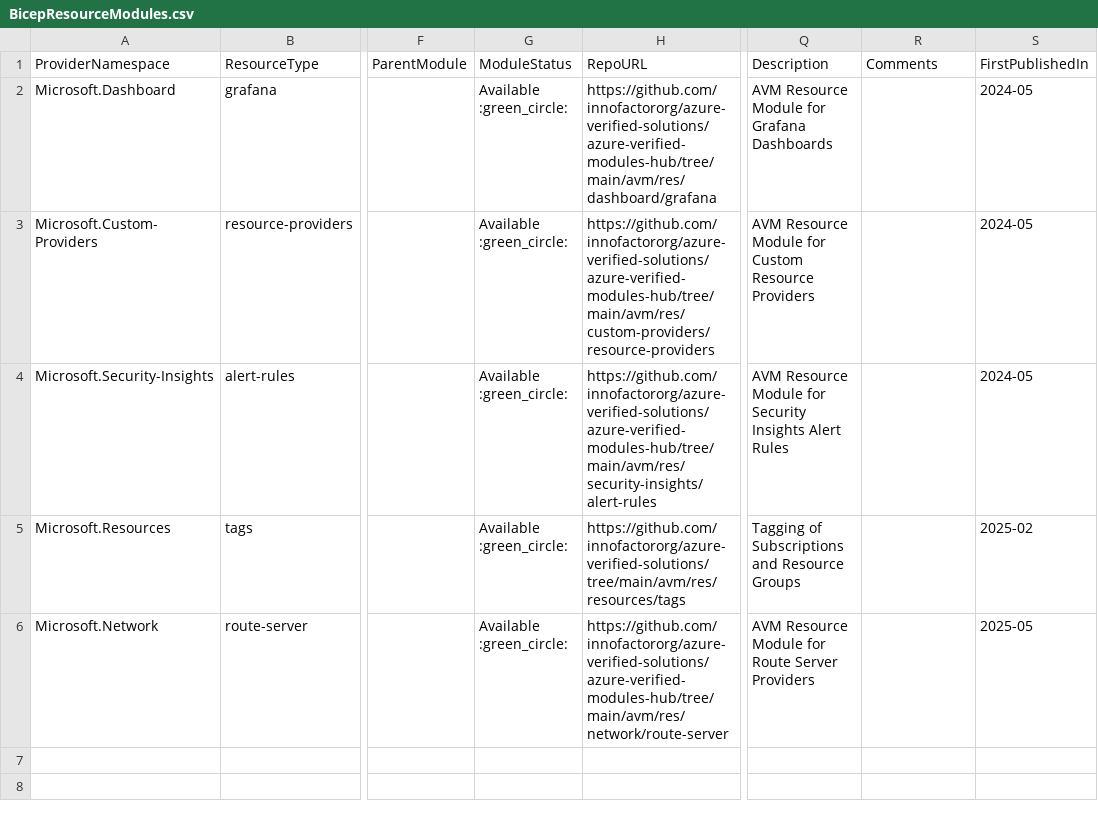
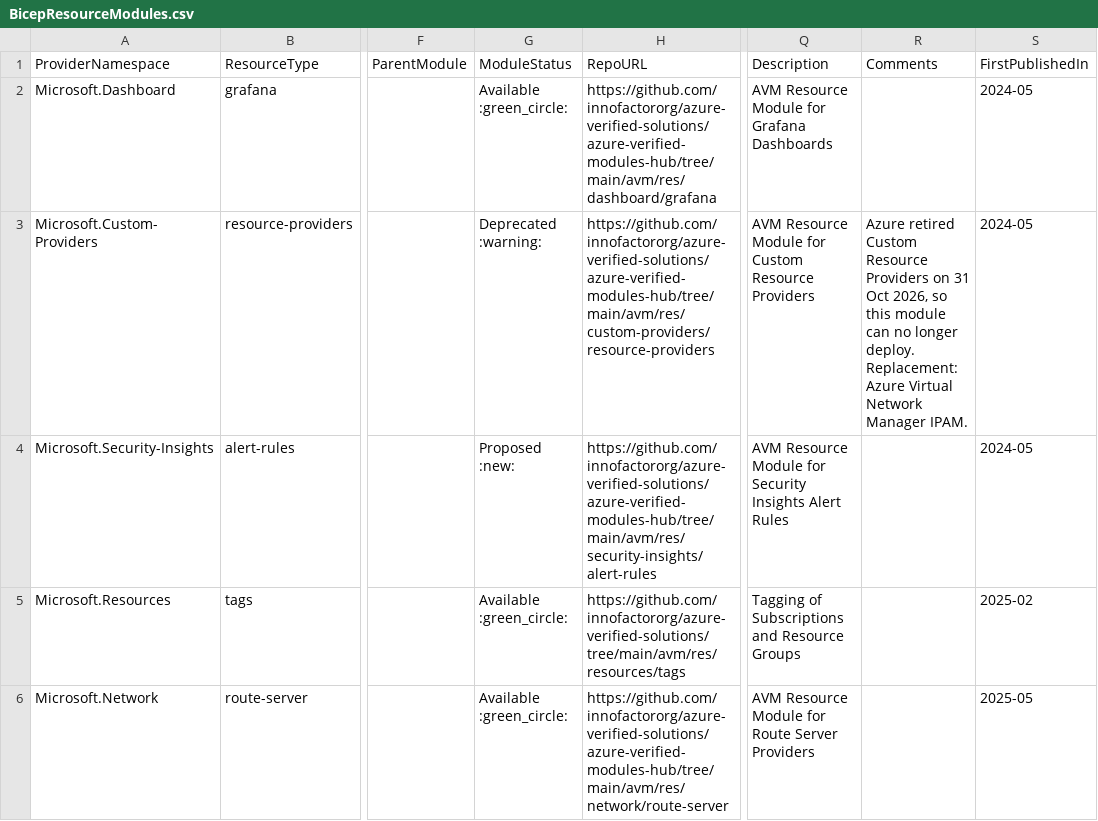
Before and after one commit to innofactororg/azure-modules, a CSV file: docs/static/module-indexes/BicepResourceModules.csv, drawn as a sheet; only a part is shown, gaps mark what is left out; the diff names each change by its address in the sheet, - before the commit and + after, or states it on an @@ line.

```diff
--- a/docs/static/module-indexes/BicepResourceModules.csv
+++ b/docs/static/module-indexes/BicepResourceModules.csv
-G3: Available :green_circle:
+G3: Deprecated :warning:
-R3: (empty)
+R3: Azure retired Custom Resource Providers on 31 Oct 2026, so this module can no longer deploy. Replacement: Azure Virtual Network Manager IPAM.
-G4: Available :green_circle:
+G4: Proposed :new:
```
Also changed, not shown: docs/static/module-indexes/BicepPatternModules.csv, 8 other files.
